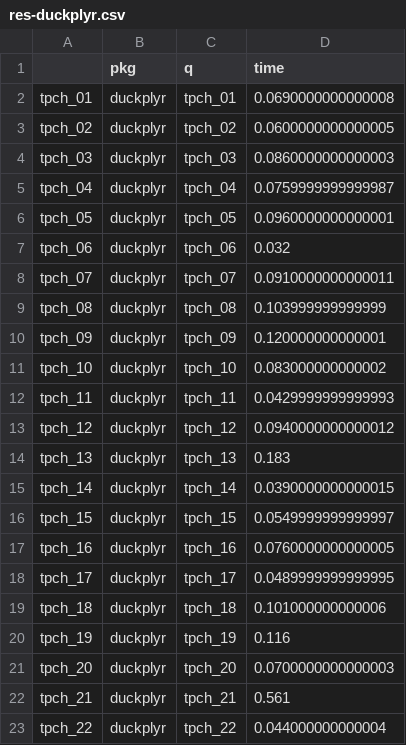
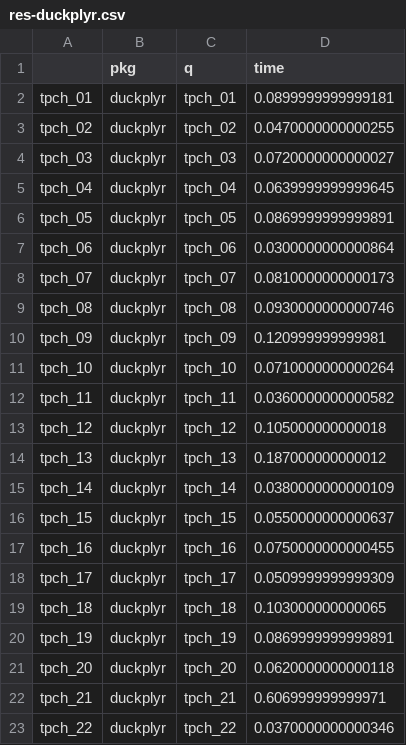
Before and after one commit to tidyverse/duckplyr, a CSV file: res-duckplyr.csv, drawn as a sheet.

```diff
--- a/res-duckplyr.csv
+++ b/res-duckplyr.csv
@@ -1,23 +1,23 @@
 "","pkg","q","time"
-"tpch_01","duckplyr","tpch_01",0.0690000000000008
-"tpch_02","duckplyr","tpch_02",0.0600000000000005
-"tpch_03","duckplyr","tpch_03",0.0860000000000003
-"tpch_04","duckplyr","tpch_04",0.0759999999999987
-"tpch_05","duckplyr","tpch_05",0.0960000000000001
-"tpch_06","duckplyr","tpch_06",0.032
-"tpch_07","duckplyr","tpch_07",0.0910000000000011
-"tpch_08","duckplyr","tpch_08",0.103999999999999
-"tpch_09","duckplyr","tpch_09",0.120000000000001
-"tpch_10","duckplyr","tpch_10",0.083000000000002
-"tpch_11","duckplyr","tpch_11",0.0429999999999993
-"tpch_12","duckplyr","tpch_12",0.0940000000000012
-"tpch_13","duckplyr","tpch_13",0.183
-"tpch_14","duckplyr","tpch_14",0.0390000000000015
-"tpch_15","duckplyr","tpch_15",0.0549999999999997
-"tpch_16","duckplyr","tpch_16",0.0760000000000005
-"tpch_17","duckplyr","tpch_17",0.0489999999999995
-"tpch_18","duckplyr","tpch_18",0.101000000000006
-"tpch_19","duckplyr","tpch_19",0.116
-"tpch_20","duckplyr","tpch_20",0.0700000000000003
-"tpch_21","duckplyr","tpch_21",0.561
-"tpch_22","duckplyr","tpch_22",0.044000000000004
+"tpch_01","duckplyr","tpch_01",0.0899999999999181
+"tpch_02","duckplyr","tpch_02",0.0470000000000255
+"tpch_03","duckplyr","tpch_03",0.0720000000000027
+"tpch_04","duckplyr","tpch_04",0.0639999999999645
+"tpch_05","duckplyr","tpch_05",0.0869999999999891
+"tpch_06","duckplyr","tpch_06",0.0300000000000864
+"tpch_07","duckplyr","tpch_07",0.0810000000000173
+"tpch_08","duckplyr","tpch_08",0.0930000000000746
+"tpch_09","duckplyr","tpch_09",0.120999999999981
+"tpch_10","duckplyr","tpch_10",0.0710000000000264
+"tpch_11","duckplyr","tpch_11",0.0360000000000582
+"tpch_12","duckplyr","tpch_12",0.105000000000018
+"tpch_13","duckplyr","tpch_13",0.187000000000012
+"tpch_14","duckplyr","tpch_14",0.0380000000000109
+"tpch_15","duckplyr","tpch_15",0.0550000000000637
+"tpch_16","duckplyr","tpch_16",0.0750000000000455
+"tpch_17","duckplyr","tpch_17",0.0509999999999309
+"tpch_18","duckplyr","tpch_18",0.103000000000065
+"tpch_19","duckplyr","tpch_19",0.0869999999999891
+"tpch_20","duckplyr","tpch_20",0.0620000000000118
+"tpch_21","duckplyr","tpch_21",0.606999999999971
+"tpch_22","duckplyr","tpch_22",0.0370000000000346
```
Also changed, not shown: res-duckplyr-raw.csv, 1 other file.
